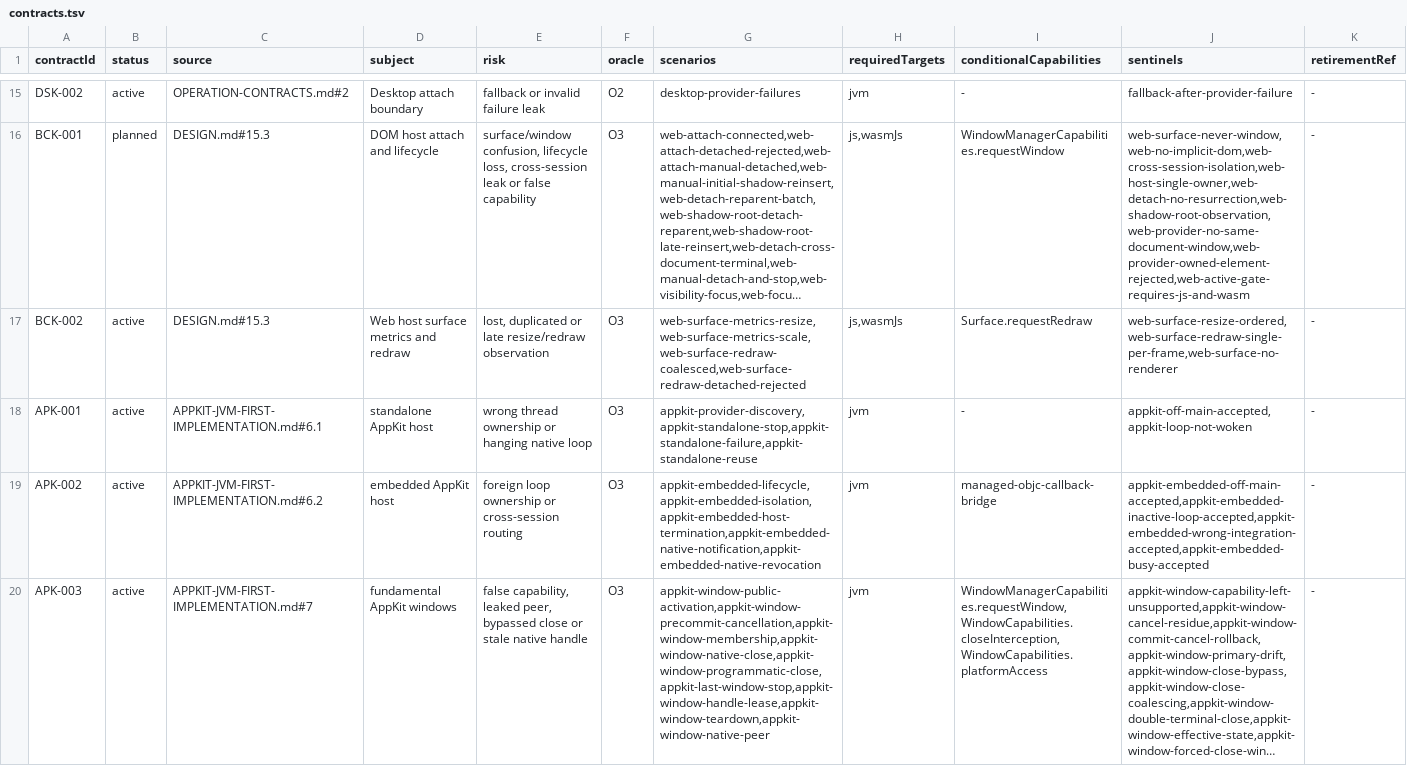
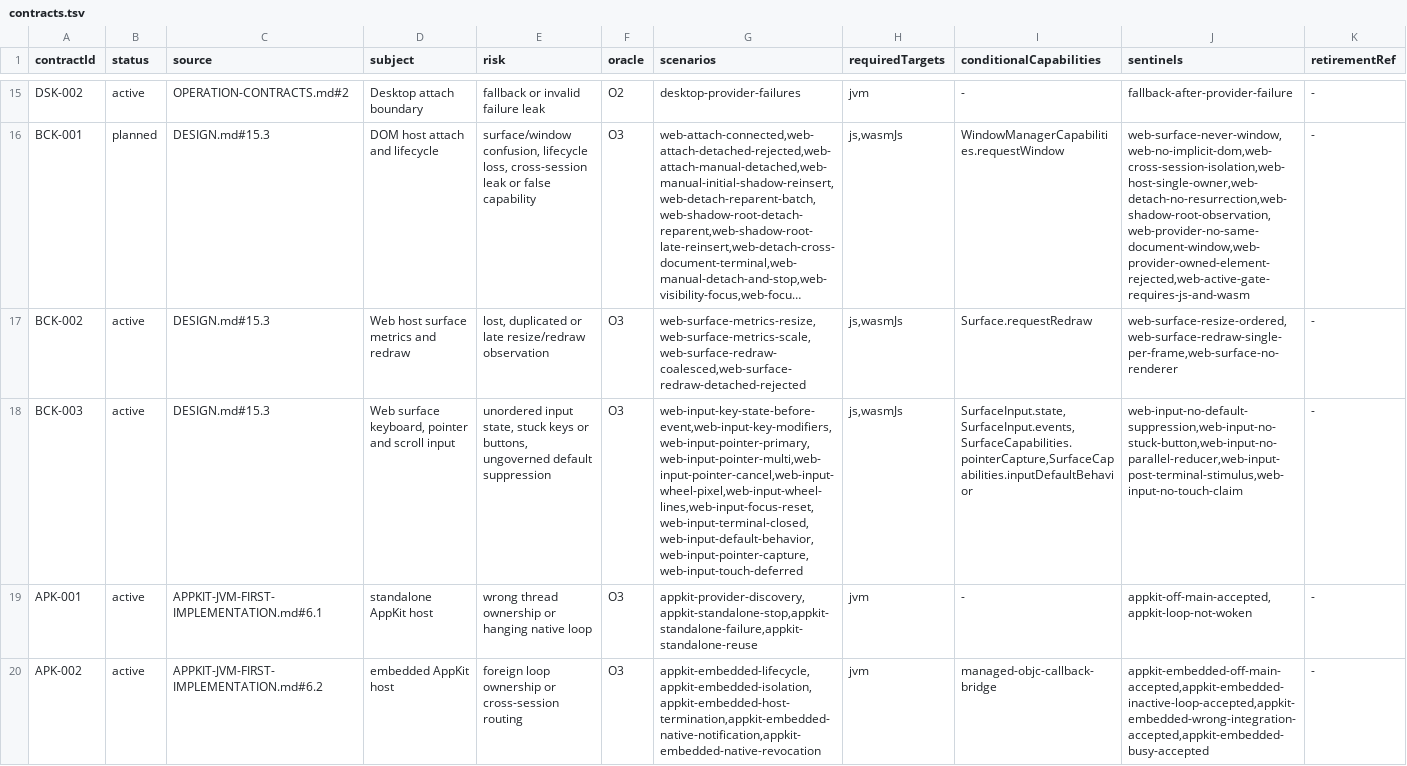
Before and after one commit to ygdrasil-io/poc-koreos, a TSV file: kadre/contracts/registry/contracts.tsv, drawn as a sheet; only a part is shown, gaps mark what is left out; the shorter side is filled out with more unchanged rows; long unchanged cells end in …; the diff names each change by its address in the sheet, - before the commit and + after, or states it on an @@ line.

```diff
--- a/kadre/contracts/registry/contracts.tsv
+++ b/kadre/contracts/registry/contracts.tsv
+row 18: BCK-003 | active | DESIGN.md#15.3 | Web surface keyboard, pointer and scroll input | unordered input state, stuck keys or buttons, ungoverned default suppression | O3 | web-input-key-state-before-event,web-input-key-modifiers,web-input-pointer-primary,web-input-pointer-multi,web-input-pointer-cancel,web-input-wheel-pixel,web-input-wheel-lines,web-input-focus-reset,web-input-terminal-closed,web-input-default-behavior,web-input-pointer-capture,web-input-touch-deferred | js,wasmJs | SurfaceInput.state,SurfaceInput.events,SurfaceCapabilities.pointerCapture,SurfaceCapabilities.inputDefaultBehavior | web-input-no-default-suppression,web-input-no-stuck-button,web-input-no-parallel-reducer,web-input-post-terminal-stimulus,web-input-no-touch-claim | -
```
Also changed, not shown: kadre/contracts/driver/web/contracts/evidence.tsv, 7 other files.
